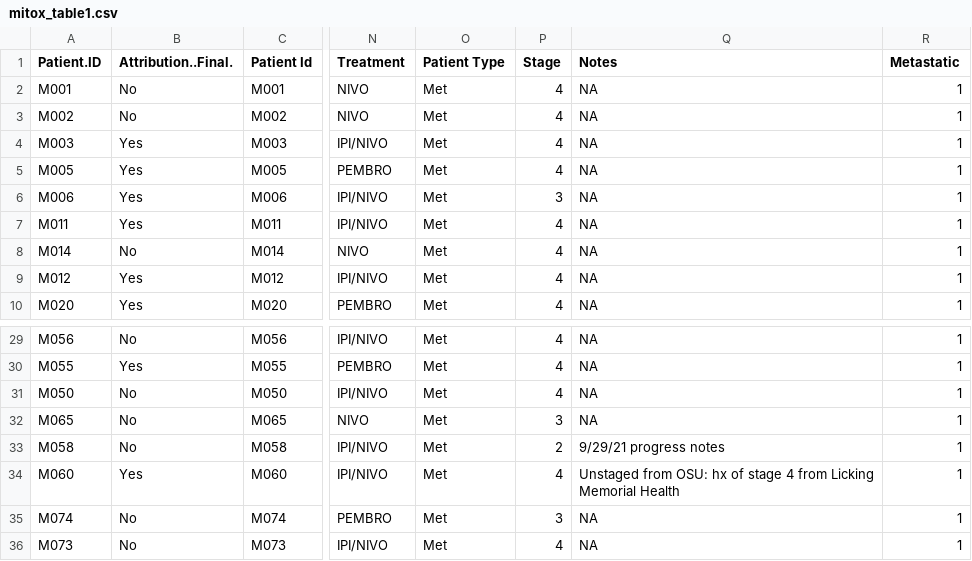
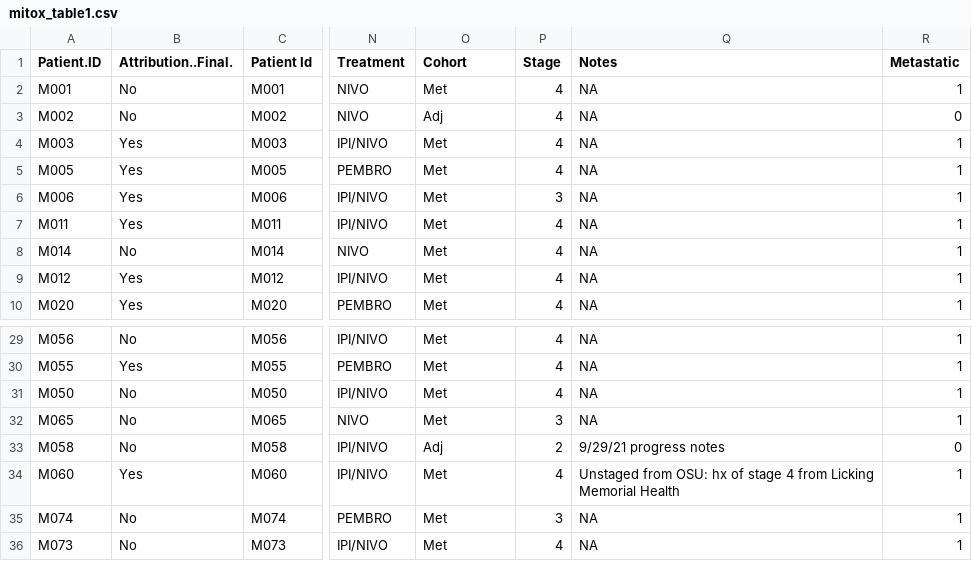
Before and after one commit to spakowiczlab/mitox, a CSV file: data/mitox_table1.csv, drawn as a sheet; only a part is shown, gaps mark what is left out; the diff names each change by its address in the sheet, - before the commit and + after, or states it on an @@ line.

```diff
--- a/data/mitox_table1.csv
+++ b/data/mitox_table1.csv
-O1: Patient Type
+O1: Cohort
-O3 (Cohort): Met
+O3 (Cohort): Adj
-R3 (Metastatic): 1
+R3 (Metastatic): 0
-O33 (Cohort): Met
+O33 (Cohort): Adj
-R33 (Metastatic): 1
+R33 (Metastatic): 0
```
Also changed, not shown: 3 other files.
